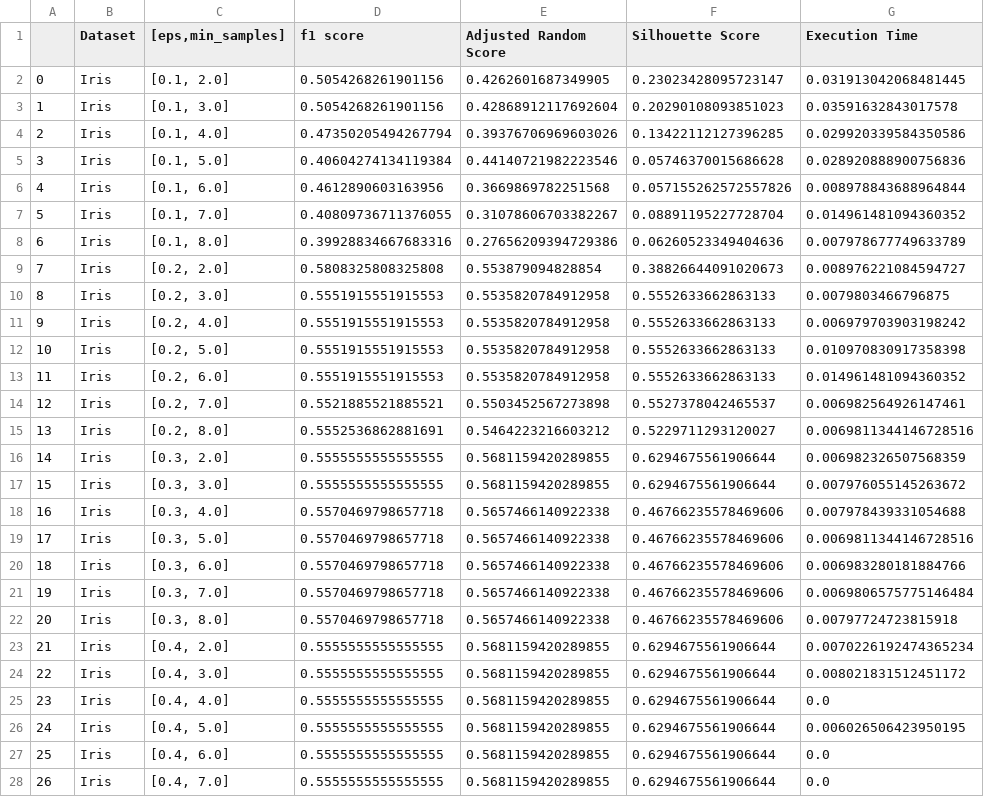
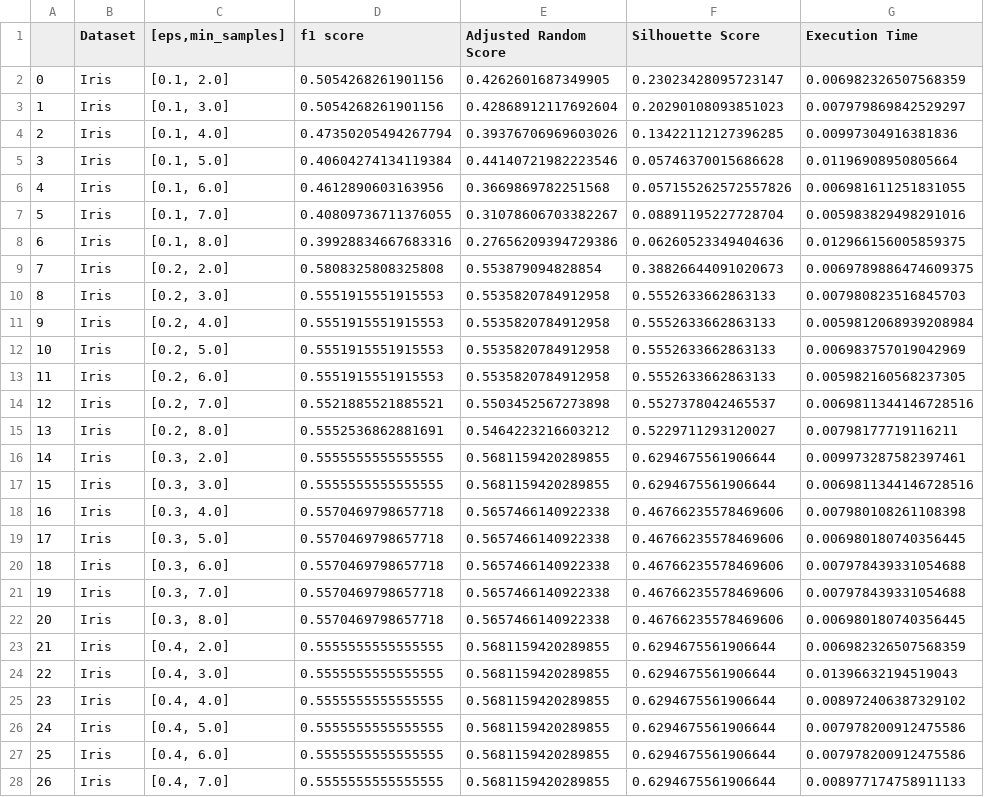
Before and after one commit to ModithaSubasinghe/Clustering-Algorithms, a CSV file: DBScan_Data.csv, drawn as a sheet; only a part is shown; the diff covers the shown part only.

```diff
--- a/DBScan_Data.csv
+++ b/DBScan_Data.csv
@@ -1,28 +1,28 @@
 ,Dataset,"[eps,min_samples]",f1 score,Adjusted Random Score,Silhouette Score,Execution Time
-0,Iris,"[0.1, 2.0]",0.5054268261901156,0.4262601687349905,0.23023428095723147,0.031913042068481445
-1,Iris,"[0.1, 3.0]",0.5054268261901156,0.42868912117692604,0.20290108093851023,0.03591632843017578
-2,Iris,"[0.1, 4.0]",0.47350205494267794,0.39376706969603026,0.13422112127396285,0.029920339584350586
-3,Iris,"[0.1, 5.0]",0.40604274134119384,0.44140721982223546,0.05746370015686628,0.028920888900756836
-4,Iris,"[0.1, 6.0]",0.4612890603163956,0.3669869782251568,0.057155262572557826,0.008978843688964844
-5,Iris,"[0.1, 7.0]",0.40809736711376055,0.31078606703382267,0.08891195227728704,0.014961481094360352
-6,Iris,"[0.1, 8.0]",0.39928834667683316,0.27656209394729386,0.06260523349404636,0.007978677749633789
-7,Iris,"[0.2, 2.0]",0.5808325808325808,0.553879094828854,0.38826644091020673,0.008976221084594727
-8,Iris,"[0.2, 3.0]",0.5551915551915553,0.5535820784912958,0.5552633662863133,0.0079803466796875
-9,Iris,"[0.2, 4.0]",0.5551915551915553,0.5535820784912958,0.5552633662863133,0.006979703903198242
-10,Iris,"[0.2, 5.0]",0.5551915551915553,0.5535820784912958,0.5552633662863133,0.010970830917358398
-11,Iris,"[0.2, 6.0]",0.5551915551915553,0.5535820784912958,0.5552633662863133,0.014961481094360352
-12,Iris,"[0.2, 7.0]",0.5521885521885521,0.5503452567273898,0.5527378042465537,0.006982564926147461
-13,Iris,"[0.2, 8.0]",0.5552536862881691,0.5464223216603212,0.5229711293120027,0.0069811344146728516
-14,Iris,"[0.3, 2.0]",0.5555555555555555,0.5681159420289855,0.6294675561906644,0.006982326507568359
-15,Iris,"[0.3, 3.0]",0.5555555555555555,0.5681159420289855,0.6294675561906644,0.007976055145263672
-16,Iris,"[0.3, 4.0]",0.5570469798657718,0.5657466140922338,0.46766235578469606,0.007978439331054688
-17,Iris,"[0.3, 5.0]",0.5570469798657718,0.5657466140922338,0.46766235578469606,0.0069811344146728516
-18,Iris,"[0.3, 6.0]",0.5570469798657718,0.5657466140922338,0.46766235578469606,0.006983280181884766
-19,Iris,"[0.3, 7.0]",0.5570469798657718,0.5657466140922338,0.46766235578469606,0.0069806575775146484
-20,Iris,"[0.3, 8.0]",0.5570469798657718,0.5657466140922338,0.46766235578469606,0.00797724723815918
-21,Iris,"[0.4, 2.0]",0.5555555555555555,0.5681159420289855,0.6294675561906644,0.0070226192474365234
-22,Iris,"[0.4, 3.0]",0.5555555555555555,0.5681159420289855,0.6294675561906644,0.008021831512451172
-23,Iris,"[0.4, 4.0]",0.5555555555555555,0.5681159420289855,0.6294675561906644,0.0
-24,Iris,"[0.4, 5.0]",0.5555555555555555,0.5681159420289855,0.6294675561906644,0.006026506423950195
-25,Iris,"[0.4, 6.0]",0.5555555555555555,0.5681159420289855,0.6294675561906644,0.0
-26,Iris,"[0.4, 7.0]",0.5555555555555555,0.5681159420289855,0.6294675561906644,0.0
+0,Iris,"[0.1, 2.0]",0.5054268261901156,0.4262601687349905,0.23023428095723147,0.006982326507568359
+1,Iris,"[0.1, 3.0]",0.5054268261901156,0.42868912117692604,0.20290108093851023,0.007979869842529297
+2,Iris,"[0.1, 4.0]",0.47350205494267794,0.39376706969603026,0.13422112127396285,0.00997304916381836
+3,Iris,"[0.1, 5.0]",0.40604274134119384,0.44140721982223546,0.05746370015686628,0.01196908950805664
+4,Iris,"[0.1, 6.0]",0.4612890603163956,0.3669869782251568,0.057155262572557826,0.006981611251831055
+5,Iris,"[0.1, 7.0]",0.40809736711376055,0.31078606703382267,0.08891195227728704,0.005983829498291016
+6,Iris,"[0.1, 8.0]",0.39928834667683316,0.27656209394729386,0.06260523349404636,0.012966156005859375
+7,Iris,"[0.2, 2.0]",0.5808325808325808,0.553879094828854,0.38826644091020673,0.0069789886474609375
+8,Iris,"[0.2, 3.0]",0.5551915551915553,0.5535820784912958,0.5552633662863133,0.007980823516845703
+9,Iris,"[0.2, 4.0]",0.5551915551915553,0.5535820784912958,0.5552633662863133,0.0059812068939208984
+10,Iris,"[0.2, 5.0]",0.5551915551915553,0.5535820784912958,0.5552633662863133,0.006983757019042969
+11,Iris,"[0.2, 6.0]",0.5551915551915553,0.5535820784912958,0.5552633662863133,0.005982160568237305
+12,Iris,"[0.2, 7.0]",0.5521885521885521,0.5503452567273898,0.5527378042465537,0.0069811344146728516
+13,Iris,"[0.2, 8.0]",0.5552536862881691,0.5464223216603212,0.5229711293120027,0.00798177719116211
+14,Iris,"[0.3, 2.0]",0.5555555555555555,0.5681159420289855,0.6294675561906644,0.009973287582397461
+15,Iris,"[0.3, 3.0]",0.5555555555555555,0.5681159420289855,0.6294675561906644,0.0069811344146728516
+16,Iris,"[0.3, 4.0]",0.5570469798657718,0.5657466140922338,0.46766235578469606,0.007980108261108398
+17,Iris,"[0.3, 5.0]",0.5570469798657718,0.5657466140922338,0.46766235578469606,0.006980180740356445
+18,Iris,"[0.3, 6.0]",0.5570469798657718,0.5657466140922338,0.46766235578469606,0.007978439331054688
+19,Iris,"[0.3, 7.0]",0.5570469798657718,0.5657466140922338,0.46766235578469606,0.007978439331054688
+20,Iris,"[0.3, 8.0]",0.5570469798657718,0.5657466140922338,0.46766235578469606,0.006980180740356445
+21,Iris,"[0.4, 2.0]",0.5555555555555555,0.5681159420289855,0.6294675561906644,0.006982326507568359
+22,Iris,"[0.4, 3.0]",0.5555555555555555,0.5681159420289855,0.6294675561906644,0.01396632194519043
+23,Iris,"[0.4, 4.0]",0.5555555555555555,0.5681159420289855,0.6294675561906644,0.008972406387329102
+24,Iris,"[0.4, 5.0]",0.5555555555555555,0.5681159420289855,0.6294675561906644,0.007978200912475586
+25,Iris,"[0.4, 6.0]",0.5555555555555555,0.5681159420289855,0.6294675561906644,0.007978200912475586
+26,Iris,"[0.4, 7.0]",0.5555555555555555,0.5681159420289855,0.6294675561906644,0.008977174758911133
```
Also changed, not shown: 78 edited cells elsewhere in this file, Affinity_Propagation_Data.csv, Aggromilative_Data.csv, 4 other files.
